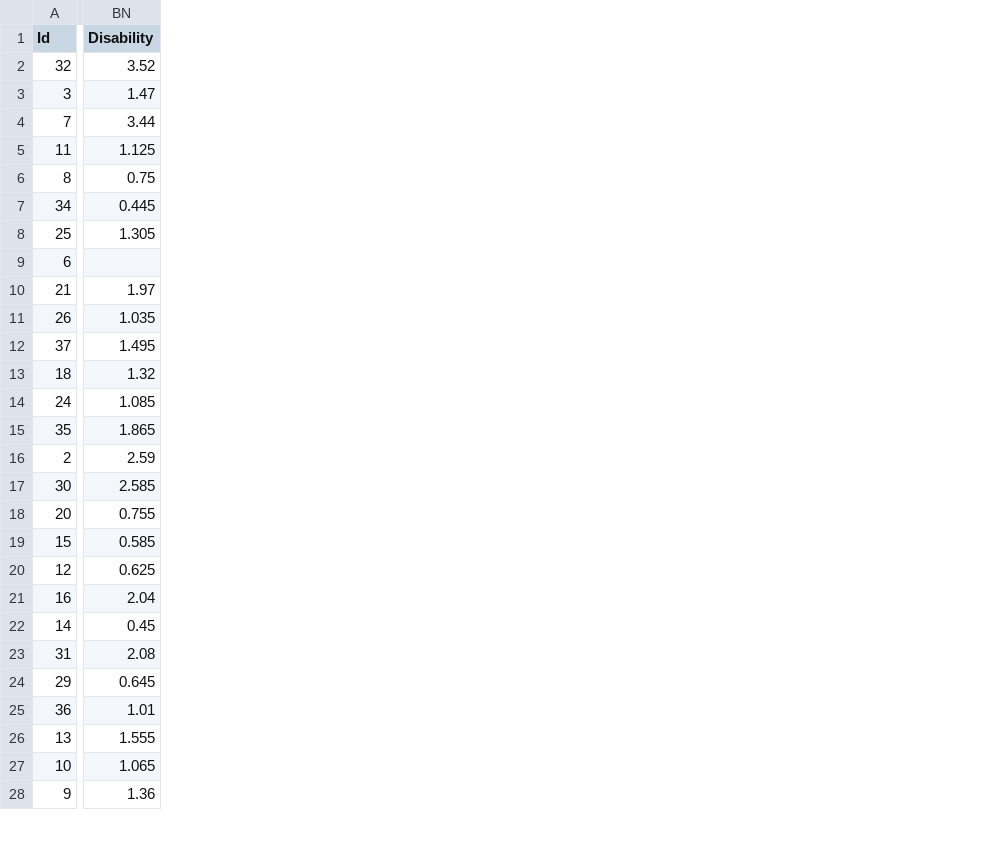
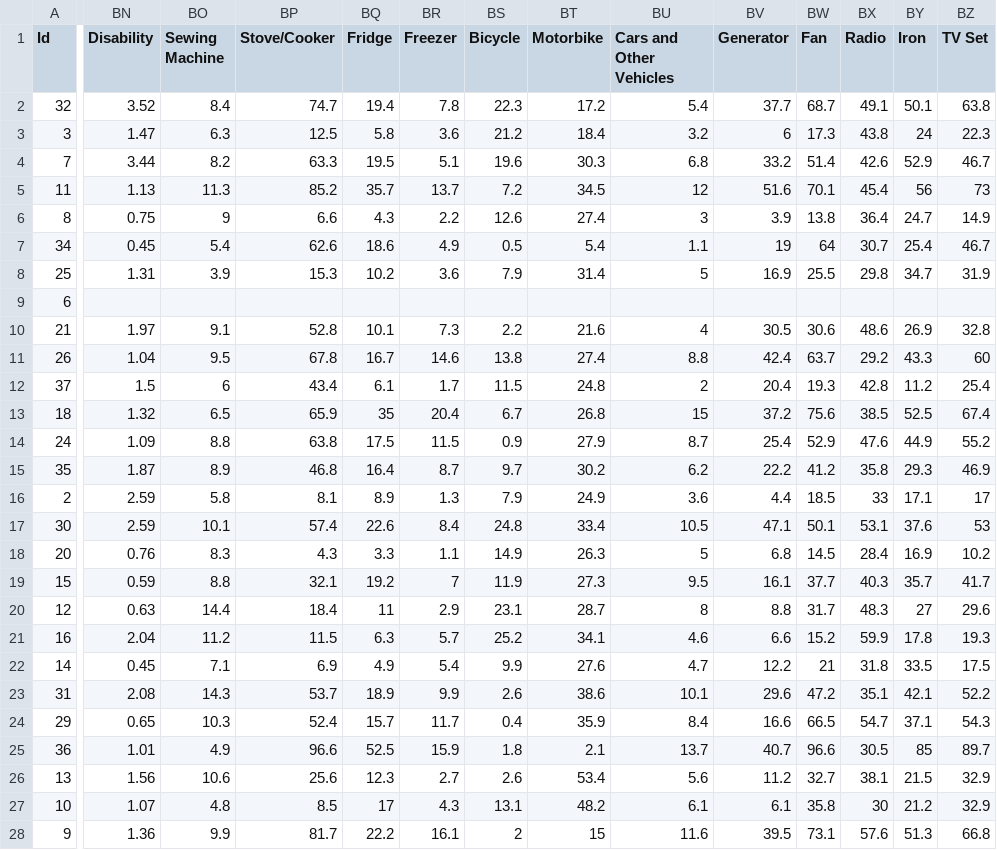
Before and after one commit to catalyst-offgrid/catalyst-aip, a CSV file: data/Energy/Census/NigeriaData.csv, drawn as a sheet; only a part is shown, gaps mark what is left out; the diff covers the shown part only; the diff names each change by its address in the sheet, - before the commit and + after, or states it on an @@ line.

```diff
--- a/data/Energy/Census/NigeriaData.csv
+++ b/data/Energy/Census/NigeriaData.csv
+column BO (Sewing Machine), rows 2-28: 8.4 | 6.3 | 8.2 | 11.3 | 9 | 5.4 | 3.9 |  | 9.1 | 9.5 | 6 | 6.5 | 8.8 | 8.9 | 5.8 | 10.1 | 8.3 | 8.8 | 14.4 | 11.2 | 7.1 | 14.3 | 10.3 | 4.9 | 10.6 | 4.8 | 9.9
+column BP (Stove/Cooker), rows 2-28: 74.7 | 12.5 | 63.3 | 85.2 | 6.6 | 62.6 | 15.3 |  | 52.8 | 67.8 | 43.4 | 65.9 | 63.8 | 46.8 | 8.1 | 57.4 | 4.3 | 32.1 | 18.4 | 11.5 | 6.9 | 53.7 | 52.4 | 96.6 | 25.6 | 8.5 | 81.7
+column BQ (Fridge), rows 2-28: 19.4 | 5.8 | 19.5 | 35.7 | 4.3 | 18.6 | 10.2 |  | 10.1 | 16.7 | 6.1 | 35 | 17.5 | 16.4 | 8.9 | 22.6 | 3.3 | 19.2 | 11 | 6.3 | 4.9 | 18.9 | 15.7 | 52.5 | 12.3 | 17 | 22.2
+column BR (Freezer), rows 2-28: 7.8 | 3.6 | 5.1 | 13.7 | 2.2 | 4.9 | 3.6 |  | 7.3 | 14.6 | 1.7 | 20.4 | 11.5 | 8.7 | 1.3 | 8.4 | 1.1 | 7 | 2.9 | 5.7 | 5.4 | 9.9 | 11.7 | 15.9 | 2.7 | 4.3 | 16.1
+column BS (Bicycle), rows 2-28: 22.3 | 21.2 | 19.6 | 7.2 | 12.6 | 0.5 | 7.9 |  | 2.2 | 13.8 | 11.5 | 6.7 | 0.9 | 9.7 | 7.9 | 24.8 | 14.9 | 11.9 | 23.1 | 25.2 | 9.9 | 2.6 | 0.4 | 1.8 | 2.6 | 13.1 | 2
+column BT (Motorbike), rows 2-28: 17.2 | 18.4 | 30.3 | 34.5 | 27.4 | 5.4 | 31.4 |  | 21.6 | 27.4 | 24.8 | 26.8 | 27.9 | 30.2 | 24.9 | 33.4 | 26.3 | 27.3 | 28.7 | 34.1 | 27.6 | 38.6 | 35.9 | 2.1 | 53.4 | 48.2 | 15
+column BU (Cars and Other Vehicles), rows 2-28: 5.4 | 3.2 | 6.8 | 12 | 3 | 1.1 | 5 |  | 4 | 8.8 | 2 | 15 | 8.7 | 6.2 | 3.6 | 10.5 | 5 | 9.5 | 8 | 4.6 | 4.7 | 10.1 | 8.4 | 13.7 | 5.6 | 6.1 | 11.6
+column BV (Generator), rows 2-28: 37.7 | 6 | 33.2 | 51.6 | 3.9 | 19 | 16.9 |  | 30.5 | 42.4 | 20.4 | 37.2 | 25.4 | 22.2 | 4.4 | 47.1 | 6.8 | 16.1 | 8.8 | 6.6 | 12.2 | 29.6 | 16.6 | 40.7 | 11.2 | 6.1 | 39.5
+column BW (Fan), rows 2-28: 68.7 | 17.3 | 51.4 | 70.1 | 13.8 | 64 | 25.5 |  | 30.6 | 63.7 | 19.3 | 75.6 | 52.9 | 41.2 | 18.5 | 50.1 | 14.5 | 37.7 | 31.7 | 15.2 | 21 | 47.2 | 66.5 | 96.6 | 32.7 | 35.8 | 73.1
+column BX (Radio), rows 2-28: 49.1 | 43.8 | 42.6 | 45.4 | 36.4 | 30.7 | 29.8 |  | 48.6 | 29.2 | 42.8 | 38.5 | 47.6 | 35.8 | 33 | 53.1 | 28.4 | 40.3 | 48.3 | 59.9 | 31.8 | 35.1 | 54.7 | 30.5 | 38.1 | 30 | 57.6
+column BY (Iron), rows 2-28: 50.1 | 24 | 52.9 | 56 | 24.7 | 25.4 | 34.7 |  | 26.9 | 43.3 | 11.2 | 52.5 | 44.9 | 29.3 | 17.1 | 37.6 | 16.9 | 35.7 | 27 | 17.8 | 33.5 | 42.1 | 37.1 | 85 | 21.5 | 21.2 | 51.3
+column BZ (TV Set), rows 2-28: 63.8 | 22.3 | 46.7 | 73 | 14.9 | 46.7 | 31.9 |  | 32.8 | 60 | 25.4 | 67.4 | 55.2 | 46.9 | 17 | 53 | 10.2 | 41.7 | 29.6 | 19.3 | 17.5 | 52.2 | 54.3 | 89.7 | 32.9 | 32.9 | 66.8
-BN5 (Disability): 1.125
+BN5 (Disability): 1.13
-BN7 (Disability): 0.445
+BN7 (Disability): 0.45
-BN8 (Disability): 1.305
+BN8 (Disability): 1.31
-BN11 (Disability): 1.035
+BN11 (Disability): 1.04
-BN12 (Disability): 1.495
+BN12 (Disability): 1.5
-BN14 (Disability): 1.085
+BN14 (Disability): 1.09
-BN15 (Disability): 1.865
+BN15 (Disability): 1.87
-BN17 (Disability): 2.585
+BN17 (Disability): 2.59
-BN18 (Disability): 0.755
+BN18 (Disability): 0.76
-BN19 (Disability): 0.585
+BN19 (Disability): 0.59
-BN20 (Disability): 0.625
+BN20 (Disability): 0.63
-BN24 (Disability): 0.645
+BN24 (Disability): 0.65
-BN26 (Disability): 1.555
+BN26 (Disability): 1.56
-BN27 (Disability): 1.065
+BN27 (Disability): 1.07
```
Also changed, not shown: 4 added columns and 9 edited cells elsewhere in this file, 1 other file.
